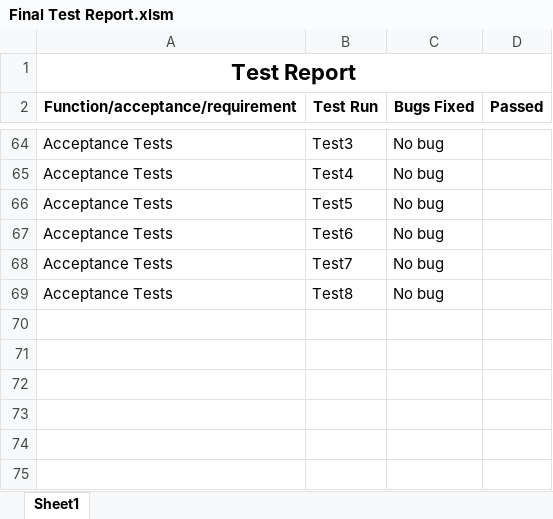
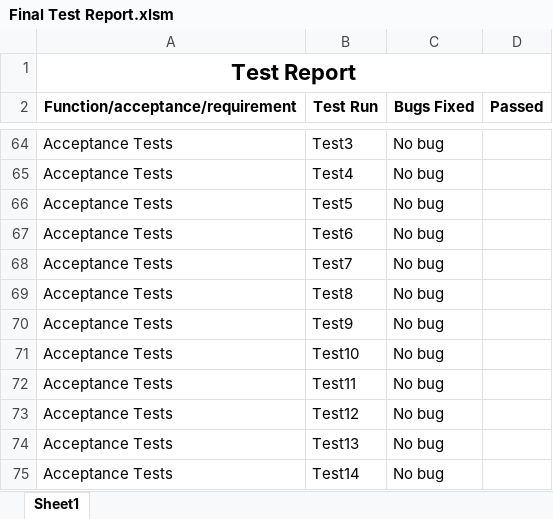
Before and after one commit to neoLeo123/Win23-SFT221-NCC-3, an Excel workbook: Documents/Testing/Tests Documents/Final Test Report.xlsm, sheet Sheet1, drawn as a sheet; only a part is shown, gaps mark what is left out; values as stored, in another font and other column widths than the file's, no borders; charts and pictures not drawn; the diff names each change by its address in the sheet, - before the commit and + after, or states it on an @@ line.

Commit message:
Add files via upload

```diff
--- a/Documents/Testing/Tests Documents/Final Test Report.xlsm (sheet Sheet1)
+++ b/Documents/Testing/Tests Documents/Final Test Report.xlsm (sheet Sheet1)
+row 70: Acceptance Tests | Test9 | No bug
+row 71: Acceptance Tests | Test10 | No bug
+row 72: Acceptance Tests | Test11 | No bug
+row 73: Acceptance Tests | Test12 | No bug
+row 74: Acceptance Tests | Test13 | No bug
+row 75: Acceptance Tests | Test14 | No bug
```
Also changed, not shown: charts or pictures.
